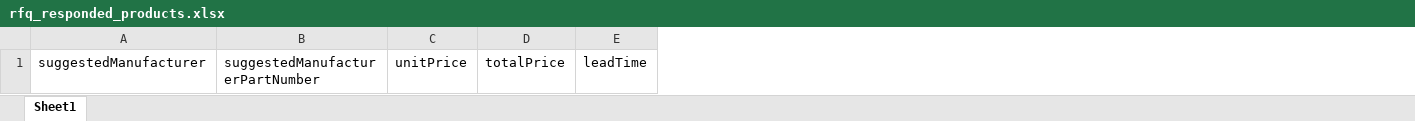
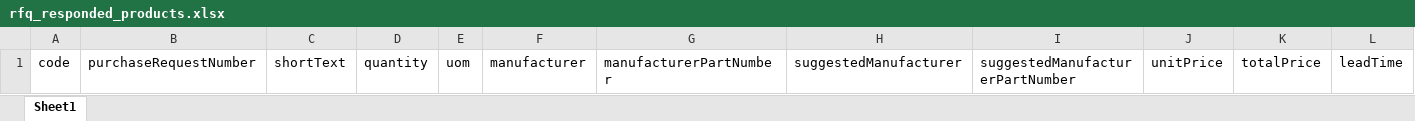
Before and after one commit to amrakun/back-ot, an Excel workbook: src/private/templates/rfq_responded_products.xlsx, sheet Sheet1, drawn as a sheet; only a part is shown; values as stored, in another font and other column widths than the file's, no borders; the diff names each change by its address in the sheet, - before the commit and + after, or states it on an @@ line.

Commit message:
Update rfq responded products template

```diff
--- a/src/private/templates/rfq_responded_products.xlsx (sheet Sheet1)
+++ b/src/private/templates/rfq_responded_products.xlsx (sheet Sheet1)
+column A, row 1: code
+column B, row 1: purchaseRequestNumber
+column C, row 1: shortText
+column D, row 1: quantity
+column E, row 1: uom
+column F, row 1: manufacturer
+column G, row 1: manufacturerPartNumber
```
Also changed, not shown: 2 other files.
